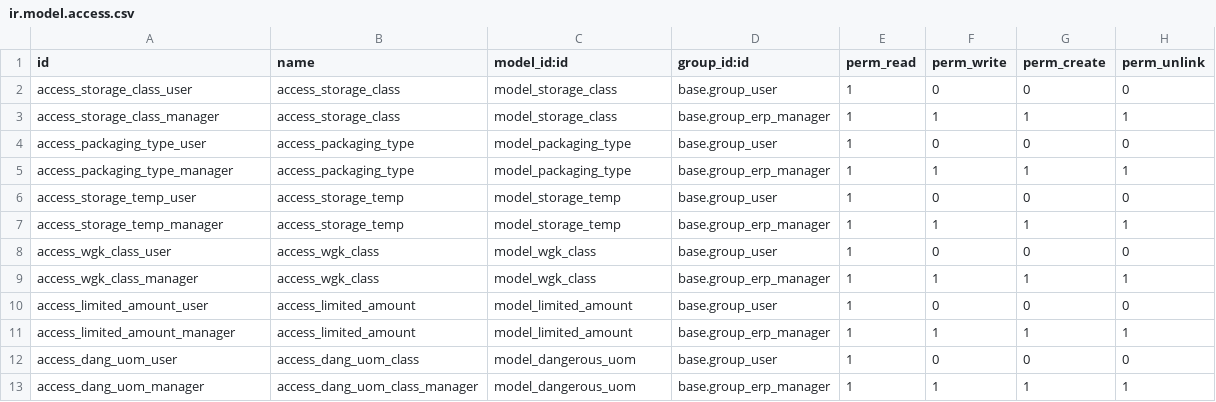
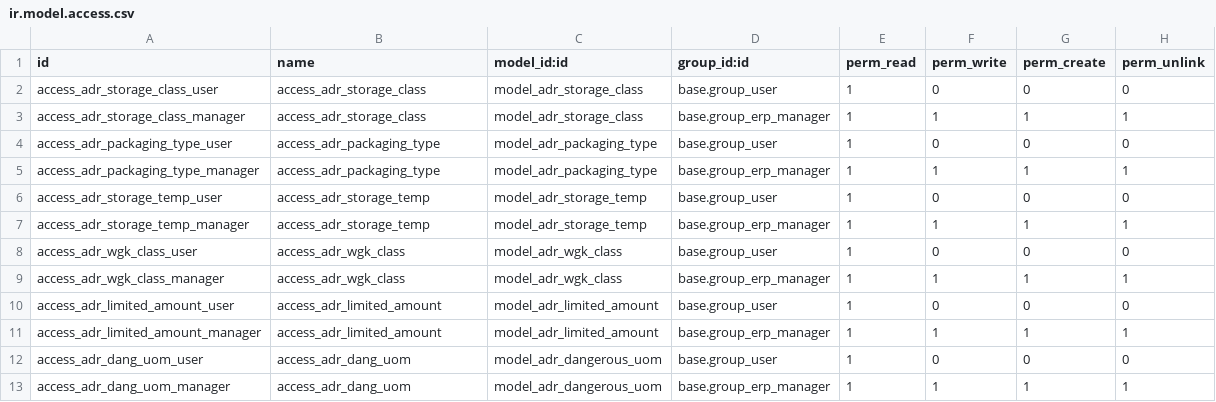
Before and after one commit to BinhexTeam/community-data-files, a CSV file: l10n_eu_product_adr_dangerous_goods/security/ir.model.access.csv, drawn as a sheet.

Commit message:
[MIG] l10n_eu_product_adr_dangerous_goods: Migration to 19.0

```diff
--- a/l10n_eu_product_adr_dangerous_goods/security/ir.model.access.csv
+++ b/l10n_eu_product_adr_dangerous_goods/security/ir.model.access.csv
@@ -1,13 +1,13 @@
 id,name,model_id:id,group_id:id,perm_read,perm_write,perm_create,perm_unlink
-access_storage_class_user,access_storage_class,model_storage_class,base.group_user,1,0,0,0
-access_storage_class_manager,access_storage_class,model_storage_class,base.group_erp_manager,1,1,1,1
-access_packaging_type_user,access_packaging_type,model_packaging_type,base.group_user,1,0,0,0
-access_packaging_type_manager,access_packaging_type,model_packaging_type,base.group_erp_manager,1,1,1,1
-access_storage_temp_user,access_storage_temp,model_storage_temp,base.group_user,1,0,0,0
-access_storage_temp_manager,access_storage_temp,model_storage_temp,base.group_erp_manager,1,1,1,1
-access_wgk_class_user,access_wgk_class,model_wgk_class,base.group_user,1,0,0,0
-access_wgk_class_manager,access_wgk_class,model_wgk_class,base.group_erp_manager,1,1,1,1
-access_limited_amount_user,access_limited_amount,model_limited_amount,base.group_user,1,0,0,0
-access_limited_amount_manager,access_limited_amount,model_limited_amount,base.group_erp_manager,1,1,1,1
-access_dang_uom_user,access_dang_uom_class,model_dangerous_uom,base.group_user,1,0,0,0
-access_dang_uom_manager,access_dang_uom_class_manager,model_dangerous_uom,base.group_erp_manager,1,1,1,1
+access_adr_storage_class_user,access_adr_storage_class,model_adr_storage_class,base.group_user,1,0,0,0
+access_adr_storage_class_manager,access_adr_storage_class,model_adr_storage_class,base.group_erp_manager,1,1,1,1
+access_adr_packaging_type_user,access_adr_packaging_type,model_adr_packaging_type,base.group_user,1,0,0,0
+access_adr_packaging_type_manager,access_adr_packaging_type,model_adr_packaging_type,base.group_erp_manager,1,1,1,1
+access_adr_storage_temp_user,access_adr_storage_temp,model_adr_storage_temp,base.group_user,1,0,0,0
+access_adr_storage_temp_manager,access_adr_storage_temp,model_adr_storage_temp,base.group_erp_manager,1,1,1,1
+access_adr_wgk_class_user,access_adr_wgk_class,model_adr_wgk_class,base.group_user,1,0,0,0
+access_adr_wgk_class_manager,access_adr_wgk_class,model_adr_wgk_class,base.group_erp_manager,1,1,1,1
+access_adr_limited_amount_user,access_adr_limited_amount,model_adr_limited_amount,base.group_user,1,0,0,0
+access_adr_limited_amount_manager,access_adr_limited_amount,model_adr_limited_amount,base.group_erp_manager,1,1,1,1
+access_adr_dang_uom_user,access_adr_dang_uom,model_adr_dangerous_uom,base.group_user,1,0,0,0
+access_adr_dang_uom_manager,access_adr_dang_uom,model_adr_dangerous_uom,base.group_erp_manager,1,1,1,1
```
Also changed, not shown: 25 other files.
